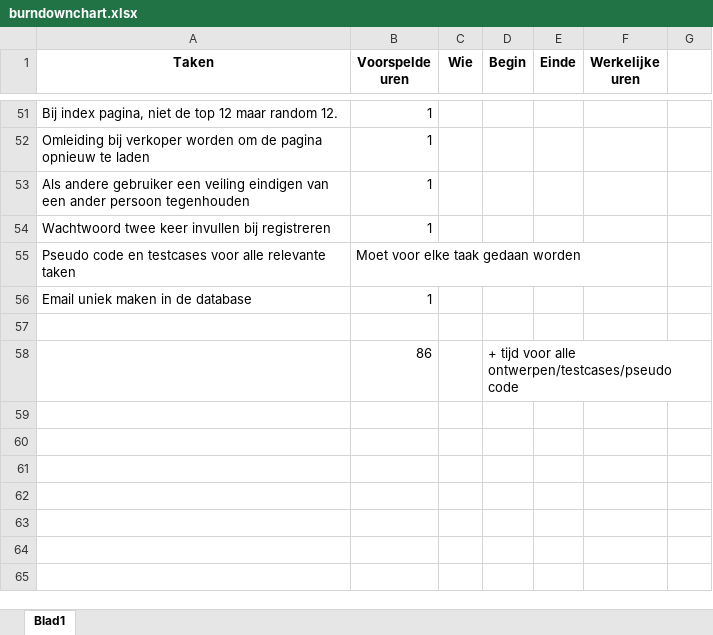
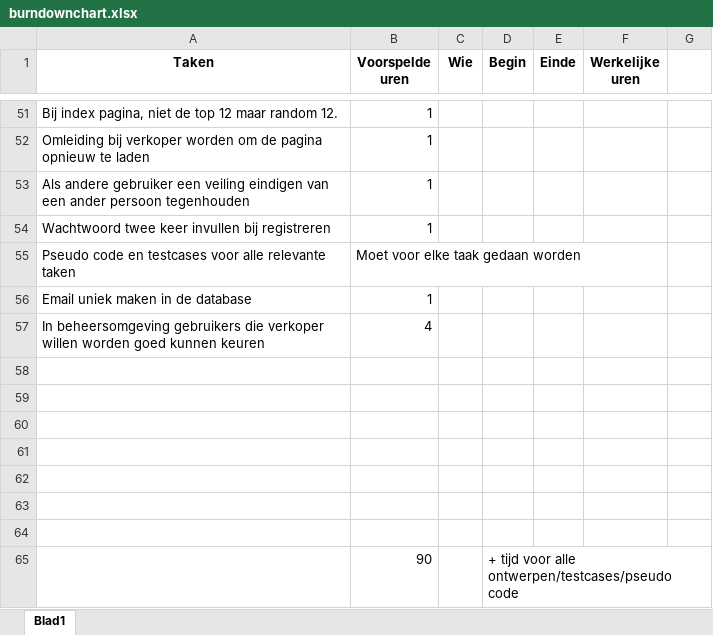
Before and after one commit to Bastastic/Veiling-site-met-PHP, an Excel workbook: Documenten EenmaalAndermaal/Sprint voortgang/burndownchart.xlsx, sheet Blad1, drawn as a sheet; only a part is shown, gaps mark what is left out; values as stored, in another font and other column widths than the file's, no borders; addresses are those after the commit; the diff names each change by its address in the sheet, - before the commit and + after, or states it on an @@ line.

Commit message:
extra overige task toegevoegd

```diff
--- a/Documenten EenmaalAndermaal/Sprint voortgang/burndownchart.xlsx (sheet Blad1)
+++ b/Documenten EenmaalAndermaal/Sprint voortgang/burndownchart.xlsx (sheet Blad1)
+row 57: In beheersomgeving gebruikers die verkoper willen worden goed kunnen keuren | 4
-row 59:  | 86 |  | + tijd voor alle ontwerpen/testcases/pseudo code
+row 59: (empty)
+row 60: (empty)
+row 61: (empty)
+row 62: (empty)
+row 63: (empty)
+row 64: (empty)
+row 65:  | 90 |  | + tijd voor alle ontwerpen/testcases/pseudo code
```
